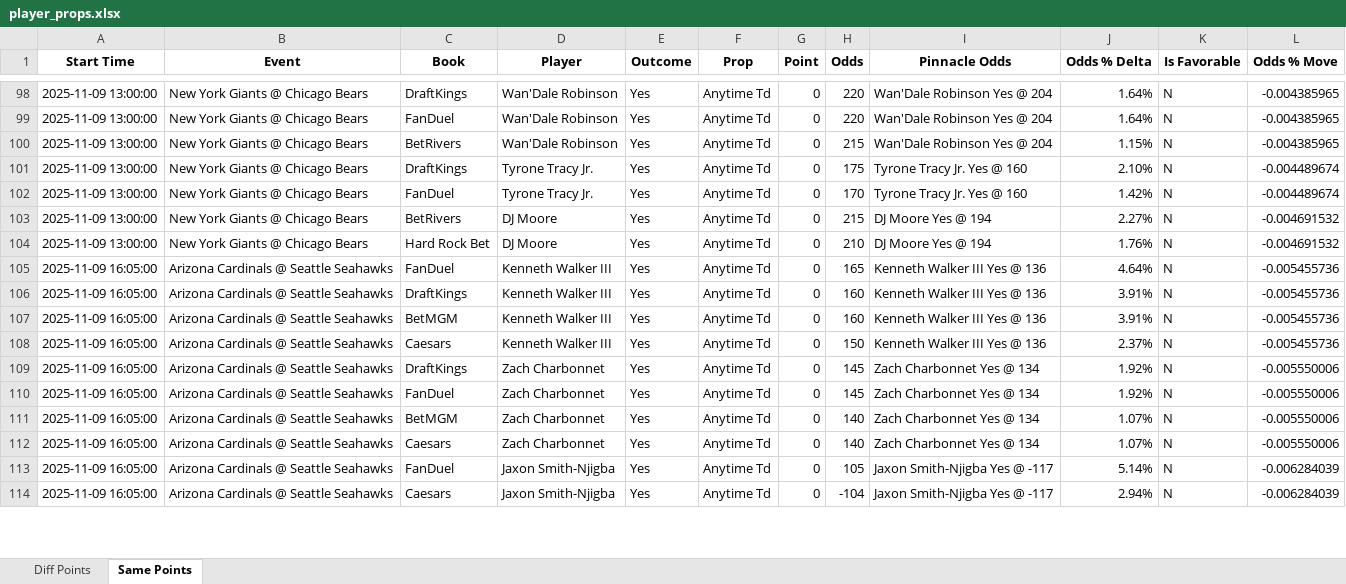
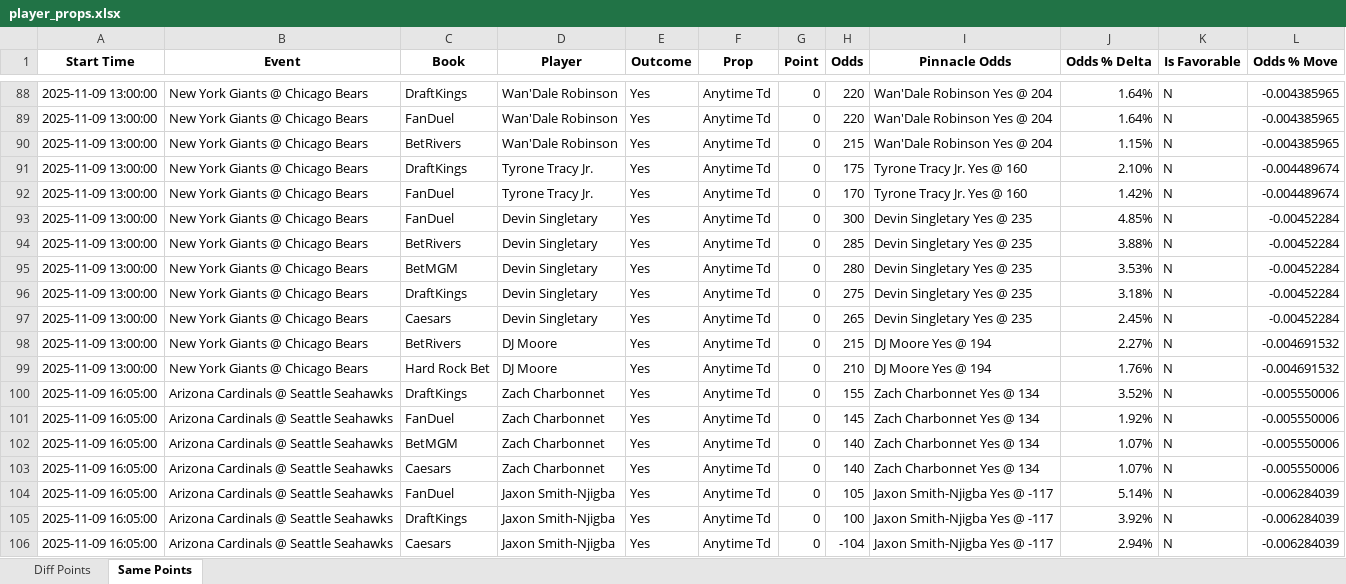
Before and after one commit to rahulShahCode/player-props-scraper, an Excel workbook: player_props.xlsx, sheet Same Points, drawn as a sheet; only a part is shown, gaps mark what is left out; values as stored, in another font and other column widths than the file's, no borders; removed rows and columns are numbered as before the commit, all else as after; the diff covers the shown part only; the diff names each change by its address in the sheet, - before the commit and + after, or states it on an @@ line.

```diff
--- a/player_props.xlsx (sheet Same Points)
+++ b/player_props.xlsx (sheet Same Points)
+row 93: 2025-11-09 13:00:00 | New York Giants @ Chicago Bears | FanDuel | Devin Singletary | Yes | Anytime Td | 0 | 300 | Devin Singletary Yes @ 235 | 4.85% | N | -0.00452284
+row 94: 2025-11-09 13:00:00 | New York Giants @ Chicago Bears | BetRivers | Devin Singletary | Yes | Anytime Td | 0 | 285 | Devin Singletary Yes @ 235 | 3.88% | N | -0.00452284
+row 95: 2025-11-09 13:00:00 | New York Giants @ Chicago Bears | BetMGM | Devin Singletary | Yes | Anytime Td | 0 | 280 | Devin Singletary Yes @ 235 | 3.53% | N | -0.00452284
+row 96: 2025-11-09 13:00:00 | New York Giants @ Chicago Bears | DraftKings | Devin Singletary | Yes | Anytime Td | 0 | 275 | Devin Singletary Yes @ 235 | 3.18% | N | -0.00452284
+row 97: 2025-11-09 13:00:00 | New York Giants @ Chicago Bears | Caesars | Devin Singletary | Yes | Anytime Td | 0 | 265 | Devin Singletary Yes @ 235 | 2.45% | N | -0.00452284
-row 105: 2025-11-09 16:05:00 | Arizona Cardinals @ Seattle Seahawks | FanDuel | Kenneth Walker III | Yes | Anytime Td | 0 | 165 | Kenneth Walker III Yes @ 136 | 4.64% | N | -0.005455736
-row 106: 2025-11-09 16:05:00 | Arizona Cardinals @ Seattle Seahawks | DraftKings | Kenneth Walker III | Yes | Anytime Td | 0 | 160 | Kenneth Walker III Yes @ 136 | 3.91% | N | -0.005455736
-row 107: 2025-11-09 16:05:00 | Arizona Cardinals @ Seattle Seahawks | BetMGM | Kenneth Walker III | Yes | Anytime Td | 0 | 160 | Kenneth Walker III Yes @ 136 | 3.91% | N | -0.005455736
-row 108: 2025-11-09 16:05:00 | Arizona Cardinals @ Seattle Seahawks | Caesars | Kenneth Walker III | Yes | Anytime Td | 0 | 150 | Kenneth Walker III Yes @ 136 | 2.37% | N | -0.005455736
-H100 (Odds): 145
+H100 (Odds): 155
-J100 (Odds % Delta): 1.92%
+J100 (Odds % Delta): 3.52%
+row 105: 2025-11-09 16:05:00 | Arizona Cardinals @ Seattle Seahawks | DraftKings | Jaxon Smith-Njigba | Yes | Anytime Td | 0 | 100 | Jaxon Smith-Njigba Yes @ -117 | 3.92% | N | -0.006284039
```
Also changed, not shown: 27 added rows, 33 removed rows and 18 edited cells elsewhere in this sheet, sheet Diff Points, 2 other files.
